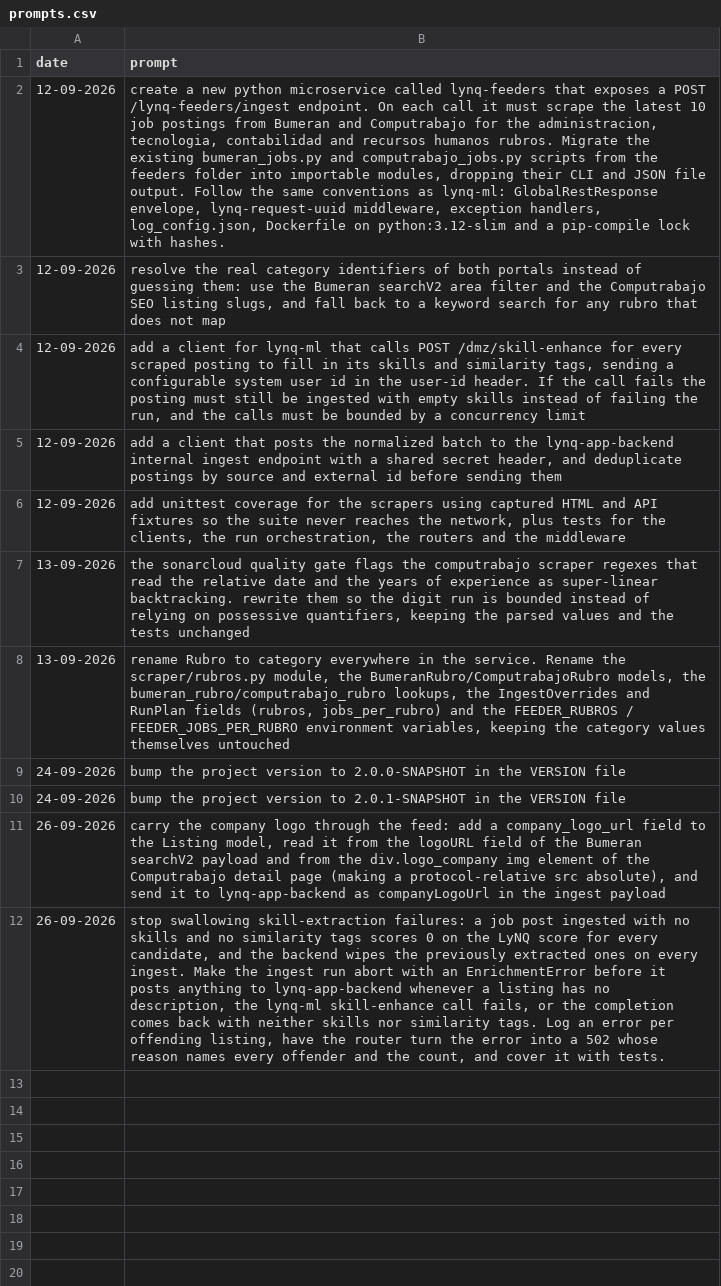
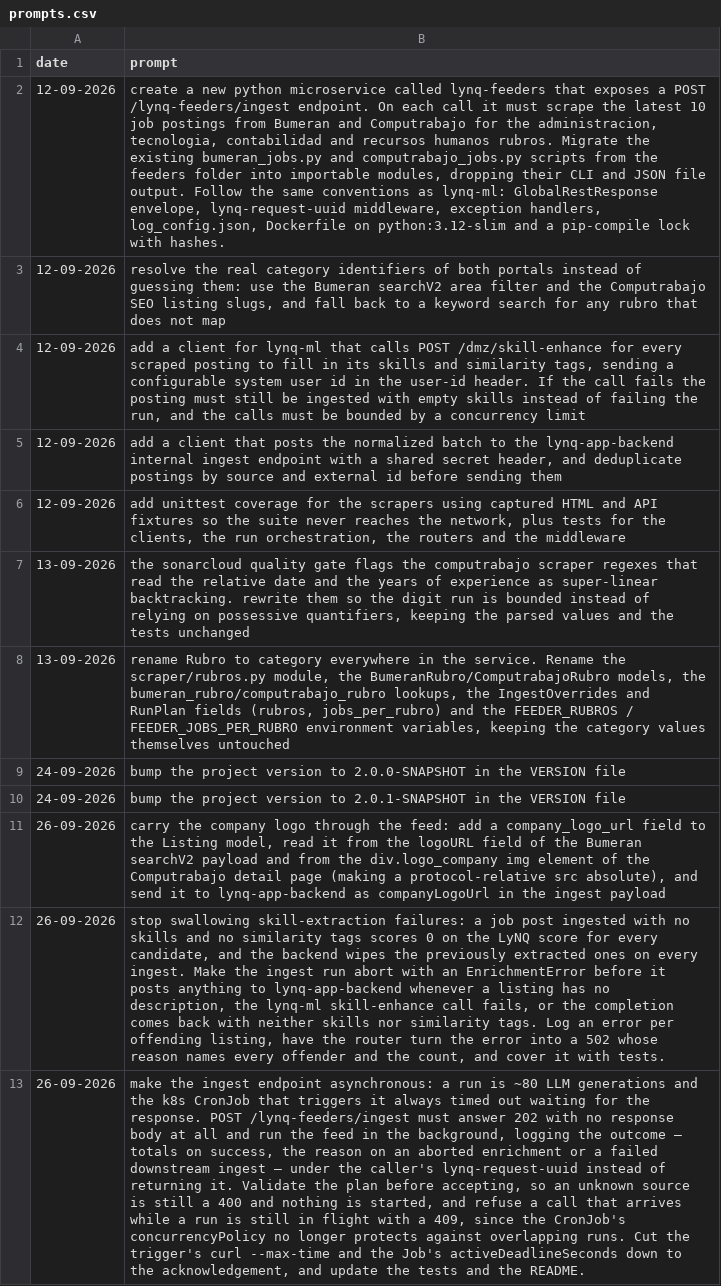
Before and after one commit to MatLock/UdeSA-lynq, a CSV file: lynq-feeders/prompt-documentation/prompts.csv, drawn as a sheet; the diff names each change by its address in the sheet, - before the commit and + after, or states it on an @@ line.

Commit message:
[lynq-feeders]: answer the ingest with 202 and run the feed in the background

```diff
--- a/lynq-feeders/prompt-documentation/prompts.csv
+++ b/lynq-feeders/prompt-documentation/prompts.csv
+row 13: 26-09-2026 | make the ingest endpoint asynchronous: a run is ~80 LLM generations and the k8s CronJob that triggers it always timed out waiting for the response. POST /lynq-feeders/ingest must answer 202 with no response body at all and run the feed in the background, logging the outcome — totals on success, the reason on an aborted enrichment or a failed downstream ingest — under the caller's lynq-request-uuid instead of returning it. Validate the plan before accepting, so an unknown source is still a 400 and nothing is started, and refuse a call that arrives while a run is still in flight with a 409, since the CronJob's concurrencyPolicy no longer protects against overlapping runs. Cut the trigger's curl --max-time and the Job's activeDeadlineSeconds down to the acknowledgement, and update the tests and the README.
```
Also changed, not shown: 7 other files.
